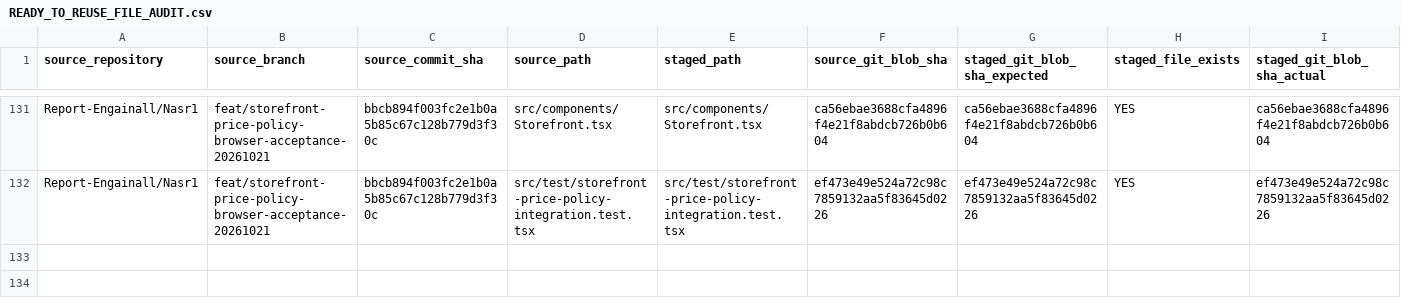
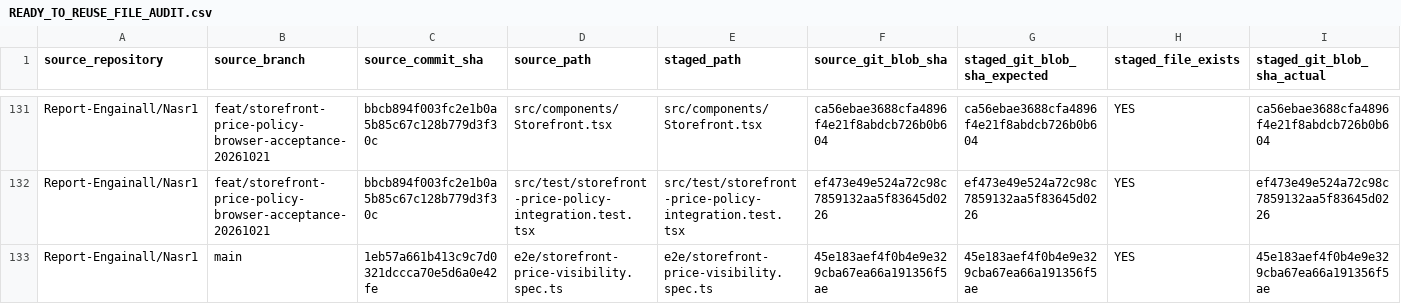
Before and after one commit to Report-Engainall/Nasr1, a CSV file: docs/bolt-source-reconciliation/READY_TO_REUSE_FILE_AUDIT.csv, drawn as a sheet; only a part is shown, gaps mark what is left out; rows hold the shown columns only; the diff names each change by its address in the sheet, - before the commit and + after, or states it on an @@ line.

```diff
--- a/docs/bolt-source-reconciliation/READY_TO_REUSE_FILE_AUDIT.csv
+++ b/docs/bolt-source-reconciliation/READY_TO_REUSE_FILE_AUDIT.csv
+row 133: Report-Engainall/Nasr1 | main | 1eb57a661b413c9c7d0321dccca70e5d6a0e42fe | e2e/storefront-price-visibility.spec.ts | e2e/storefront-price-visibility.spec.ts | 45e183aef4f0b4e9e329cba67ea66a191356f5ae | 45e183aef4f0b4e9e329cba67ea66a191356f5ae | YES | 45e183aef4f0b4e9e329cba67ea66a191356f5ae
```
Also changed, not shown: docs/bolt-source-reconciliation/SOURCE_INTEGRATION_LEDGER.csv, 2 other files.
